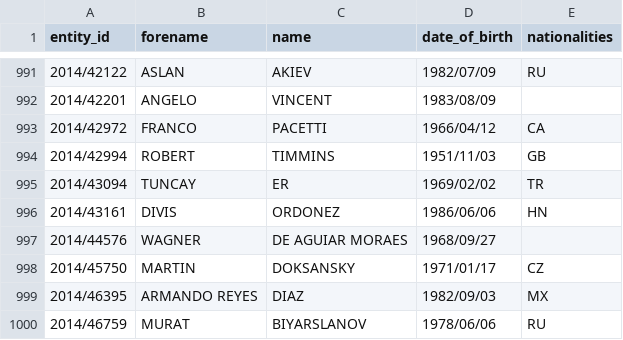
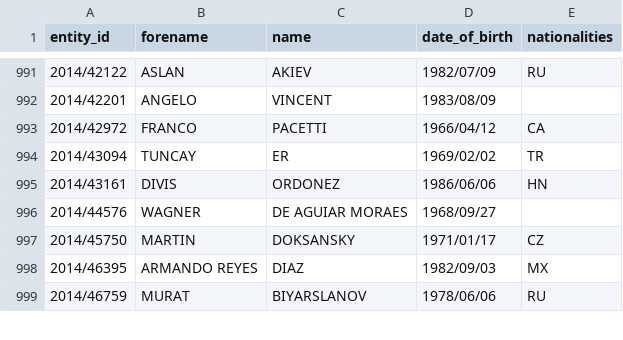
Before and after one commit to tmctmt/interpol-changes, a CSV file: red_notices.csv, drawn as a sheet; only a part is shown, gaps mark what is left out.

```diff
--- a/red_notices.csv
+++ b/red_notices.csv
@@ -993,3 +993,2 @@ entity_id,forename,name,date_of_birth,nationalities
 2014/42972,FRANCO,PACETTI,1966/04/12,CA
-2014/42994,ROBERT,TIMMINS,1951/11/03,GB
 2014/43094,TUNCAY,ER,1969/02/02,TR
```
